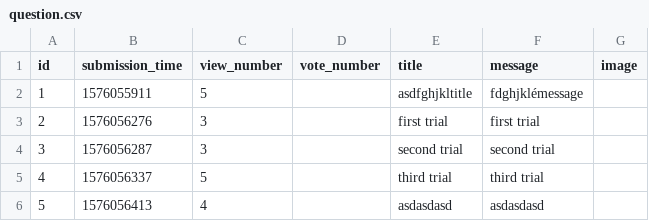
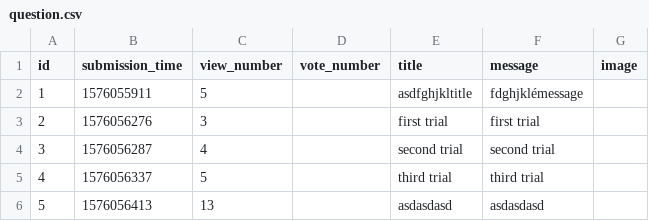
Before and after one commit to gaspargabor/L-V-G, a CSV file: question.csv, drawn as a sheet.

```diff
--- a/question.csv
+++ b/question.csv
@@ -3,4 +3,4 @@ id,submission_time,view_number,vote_number,title,message,image
 2,1576056276,3,,first trial,first trial,
-3,1576056287,3,,second trial,second trial,
+3,1576056287,4,,second trial,second trial,
 4,1576056337,5,,third trial,third trial,
-5,1576056413,4,,asdasdasd,asdasdasd,
+5,1576056413,13,,asdasdasd,asdasdasd,
```
Also changed, not shown: 4 other files.
